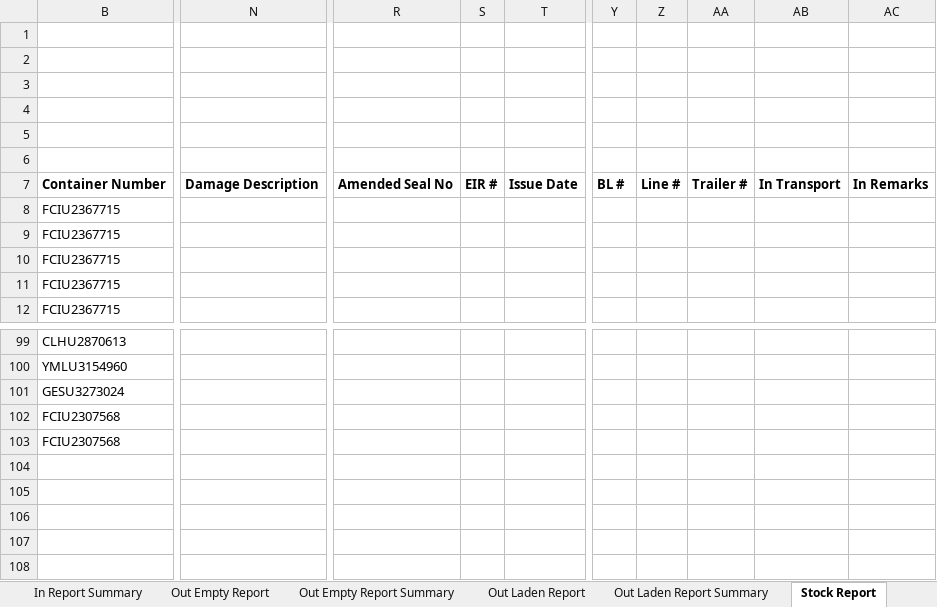
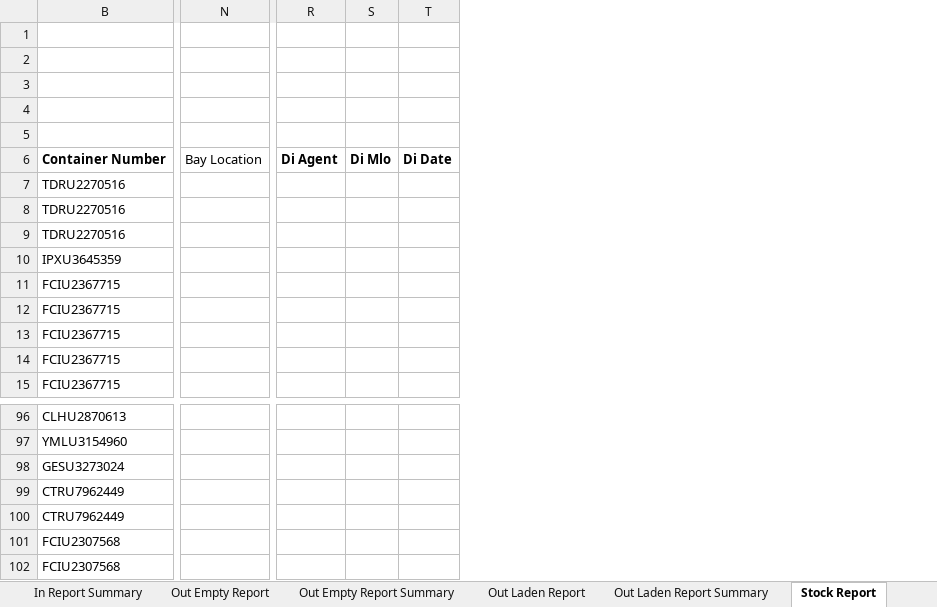
Before and after one commit to rufaruqui/sodms-mailer, an Excel workbook: reports/_TRANSVISSION SHIPPING PVT LTD_SUMMIT ALLIANCE PORT LIMITED (OCL)_container_report_2018-11-28_42_.xlsx, sheet Stock Report, drawn as a sheet; only a part is shown, gaps mark what is left out; values as stored, in another font and other column widths than the file's, no borders; removed rows and columns are numbered as before the commit, all else as after; rows hold the shown columns only; the diff covers the shown part only; the diff names each change by its address in the sheet, - before the commit and + after, or states it on an @@ line.

```diff
--- a/reports/_TRANSVISSION SHIPPING PVT LTD_SUMMIT ALLIANCE PORT LIMITED (OCL)_container_report_2018-11-28_42_.xlsx (sheet Stock Report)
+++ b/reports/_TRANSVISSION SHIPPING PVT LTD_SUMMIT ALLIANCE PORT LIMITED (OCL)_container_report_2018-11-28_42_.xlsx (sheet Stock Report)
-column N, empty
+column N (Bay Location), empty
-column R, empty
-column S, empty
-column T, empty
+column R (Di Agent), empty
+column S (Di Mlo), empty
+column T (Di Date), empty
-column Y, empty
-column Z, empty
-column AA, empty
-column AB, empty
-column AC, empty
-row 6: (empty)
+row 6: Container Number | Bay Location | Di Agent | Di Mlo | Di Date
-row 7: Container Number | Damage Description | Amended Seal No | EIR # | Issue Date | BL # | Line # | Trailer # | In Transport | In Remarks
@@ row 70 moved to row 7: TDRU2270516 @@
@@ row 71 moved to row 8: TDRU2270516 @@
@@ row 72 moved to row 9: TDRU2270516 @@
@@ row 73 moved to row 10: IPXU3645359 @@
@@ row 55 moved to row 99: CTRU7962449 @@
@@ row 56 moved to row 100: CTRU7962449 @@
```
Also changed, not shown: 35 moved rows and 3 added columns elsewhere in this sheet, sheet Out Laden Report, sheet Out Empty Report, sheet In Report, sheet In Report Summary, sheet Out Empty Report Summary, sheet Out Laden Report Summary, 1 more sheet, hidden cells, reports/_CMC_SUMMIT ALLIANCE PORT LIMITED_import_container_report_2018-11-28_21_.xlsx, reports/_HJB_SUMMIT ALLIANCE PORT LIMITED (OCL)_container_report_2018-11-28_58_.xlsx, 53 other files.
